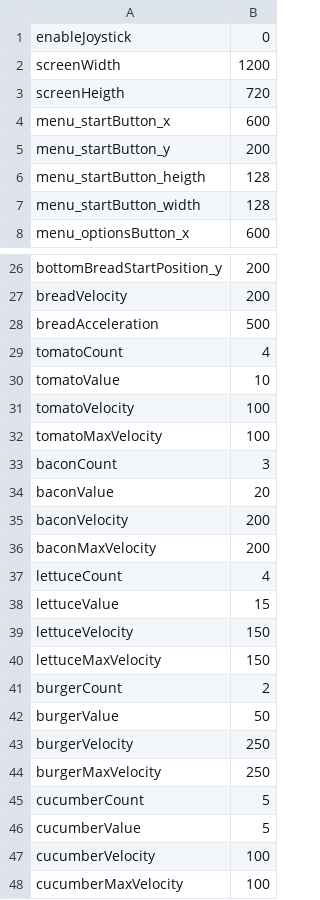
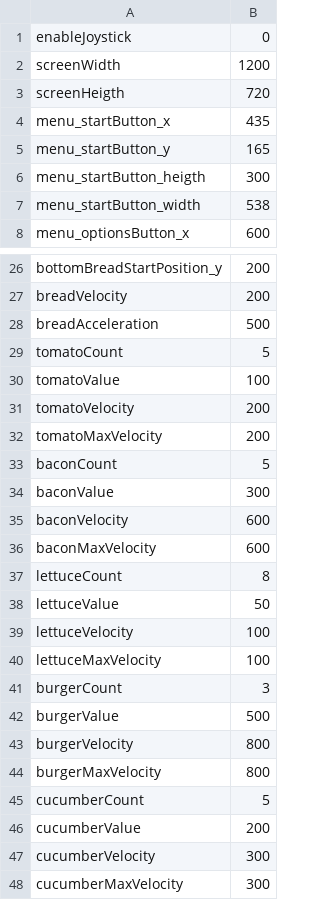
Before and after one commit to parreche/hamburger, a CSV file: Hamburger/ingredients-cfg.csv, drawn as a sheet; only a part is shown, gaps mark what is left out; the diff covers the shown part only.

```diff
--- a/Hamburger/ingredients-cfg.csv
+++ b/Hamburger/ingredients-cfg.csv
@@ -3,6 +3,6 @@ screenWidth,1200
 screenHeigth,720
-menu_startButton_x,600
-menu_startButton_y,200
-menu_startButton_heigth,128
-menu_startButton_width,128
+menu_startButton_x,435
+menu_startButton_y,165
+menu_startButton_heigth,300
+menu_startButton_width,538
 menu_optionsButton_x,600
@@ -28,21 +28,21 @@ breadVelocity,200
 breadAcceleration,500
-tomatoCount,4
-tomatoValue,10
-tomatoVelocity,100
-tomatoMaxVelocity,100
-baconCount,3
-baconValue,20
-baconVelocity,200
-baconMaxVelocity,200
-lettuceCount,4
-lettuceValue,15
-lettuceVelocity,150
-lettuceMaxVelocity,150
-burgerCount,2
-burgerValue,50
-burgerVelocity,250
-burgerMaxVelocity,250
+tomatoCount,5
+tomatoValue,100
+tomatoVelocity,200
+tomatoMaxVelocity,200
+baconCount,5
+baconValue,300
+baconVelocity,600
+baconMaxVelocity,600
+lettuceCount,8
+lettuceValue,50
+lettuceVelocity,100
+lettuceMaxVelocity,100
+burgerCount,3
+burgerValue,500
+burgerVelocity,800
+burgerMaxVelocity,800
 cucumberCount,5
-cucumberValue,5
-cucumberVelocity,100
-cucumberMaxVelocity,100
+cucumberValue,200
+cucumberVelocity,300
+cucumberMaxVelocity,300
```
Also changed, not shown: 1 edited cell elsewhere in this file, 12 other files.
